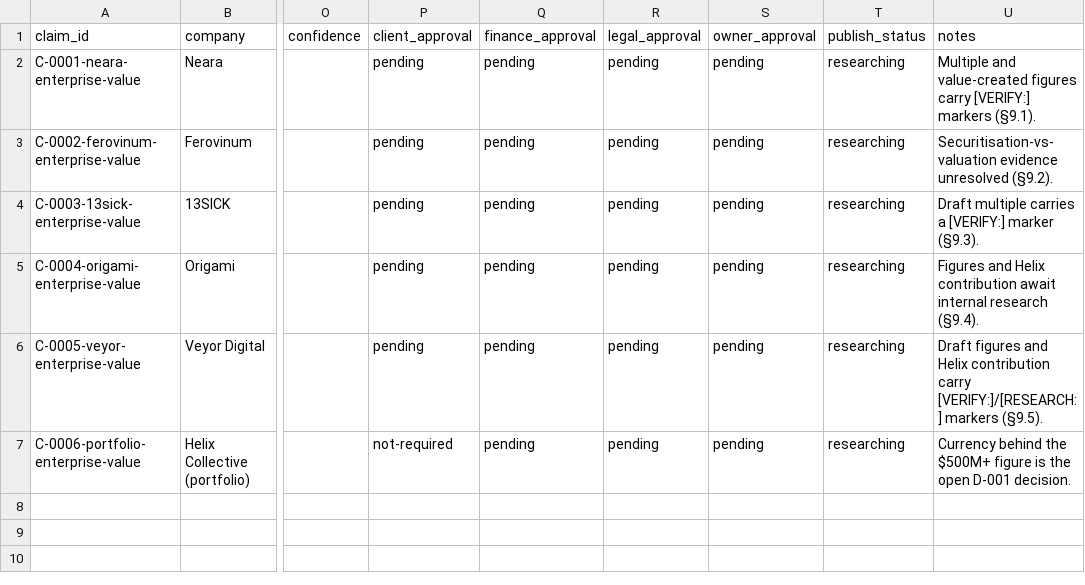
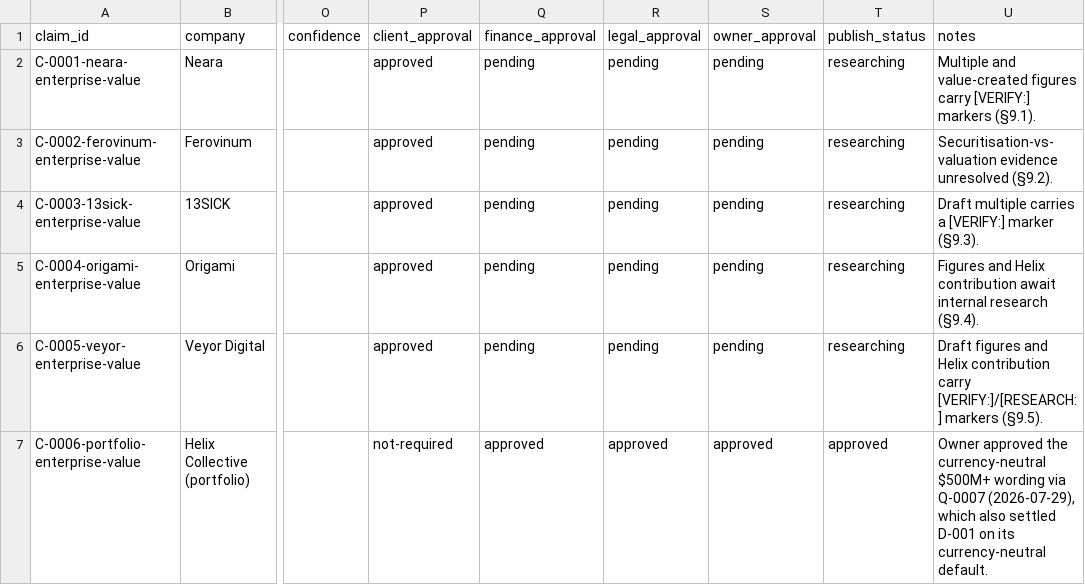
Before and after one commit to miffybunnyrabbit/website, a CSV file: docs/research/claims-ledger.csv, drawn as a sheet; only a part is shown, gaps mark what is left out; the diff names each change by its address in the sheet, - before the commit and + after, or states it on an @@ line.

```diff
--- a/docs/research/claims-ledger.csv
+++ b/docs/research/claims-ledger.csv
-P2:P6 (client_approval): pending
+P2:P6 (client_approval): approved
-Q7 (finance_approval): pending
+Q7 (finance_approval): approved
-R7 (legal_approval): pending
+R7 (legal_approval): approved
-S7 (owner_approval): pending
+S7 (owner_approval): approved
-T7 (publish_status): researching
+T7 (publish_status): approved
-U7 (notes): Currency behind the $500M+ figure is the open D-001 decision.
+U7 (notes): Owner approved the currency-neutral $500M+ wording via Q-0007 (2026-07-29), which also settled D-001 on its currency-neutral default.
```
Also changed, not shown: docs/research/asset-register.csv, 44 other files.
